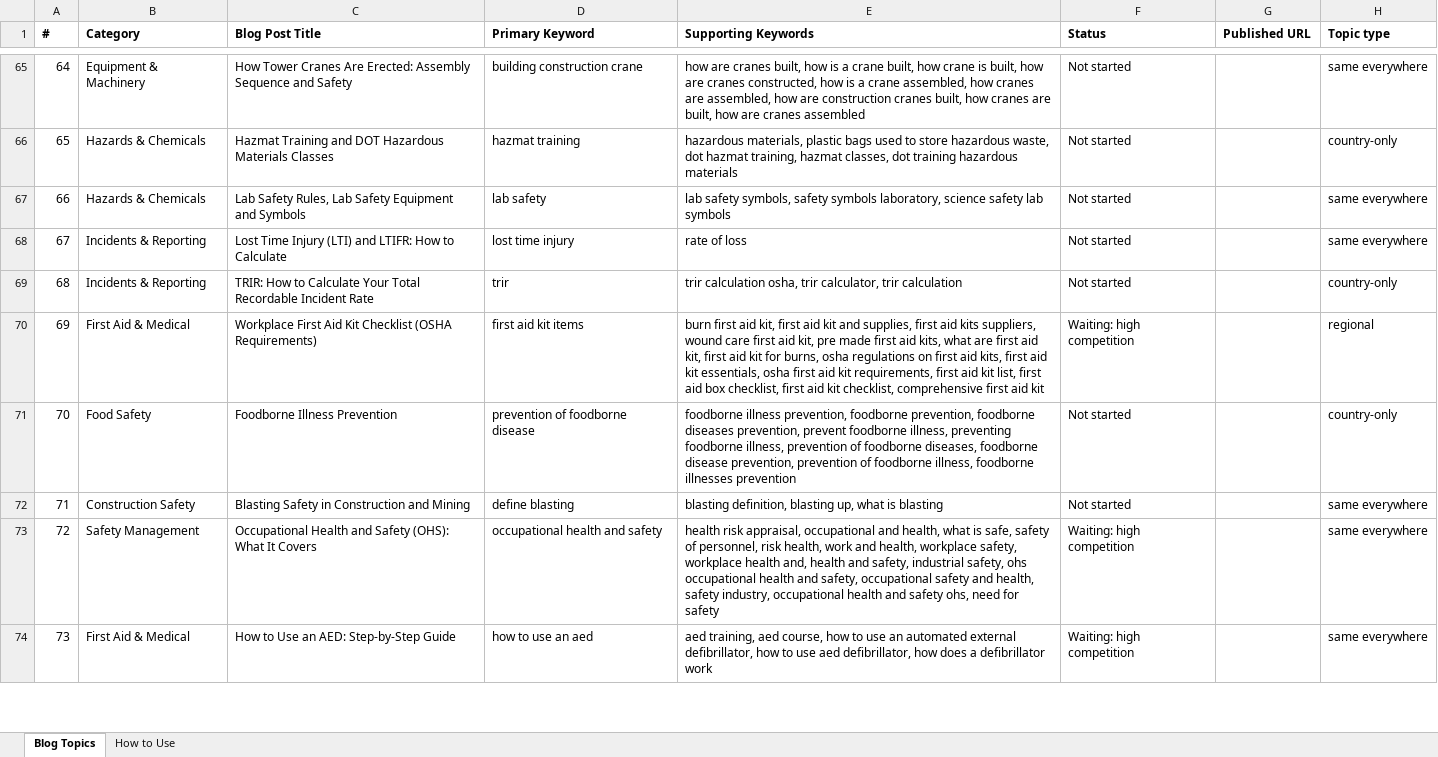
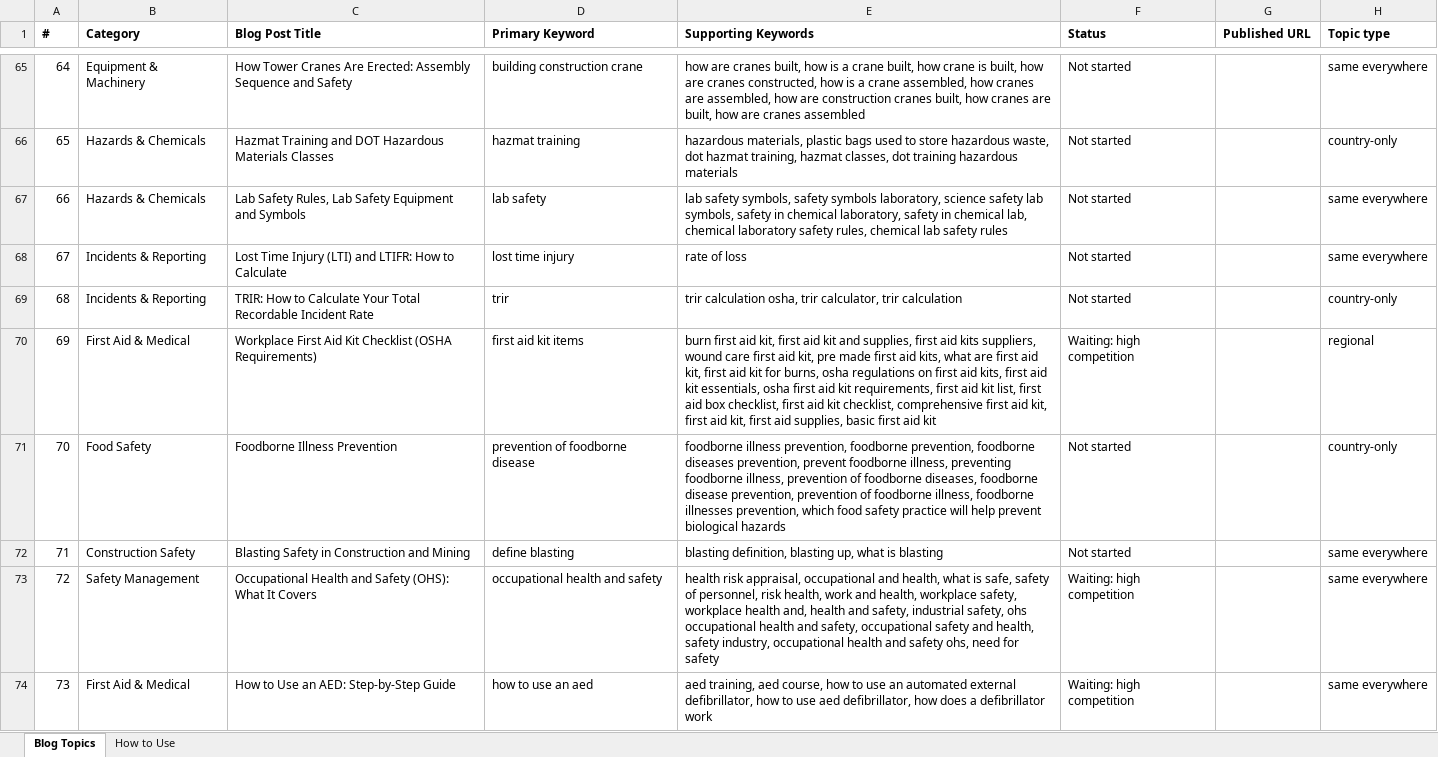
Before and after one commit to pauljomy/safetyindex, an Excel workbook: docs/Safety_Blog_Topics.xlsx, sheet Blog Topics, drawn as a sheet; only a part is shown, gaps mark what is left out; values as stored, in another font and other column widths than the file's, no borders; the diff covers the shown part only; the diff names each change by its address in the sheet, - before the commit and + after, or states it on an @@ line.

```diff
--- a/docs/Safety_Blog_Topics.xlsx (sheet Blog Topics)
+++ b/docs/Safety_Blog_Topics.xlsx (sheet Blog Topics)
-E67 (Supporting Keywords): …safety lab symbols
+E67 (Supporting Keywords): …safety lab symbols, safety in chemical laboratory, safety in chemical lab, chemical laboratory safety rules, chemical lab safety rules
-E70 (Supporting Keywords): …first aid kit
+E70 (Supporting Keywords): …first aid kit, first aid kit, first aid supplies, basic first aid kit
-E71 (Supporting Keywords): …foodborne illnesses prevention
+E71 (Supporting Keywords): …foodborne illnesses prevention, which food safety practice will help prevent biological hazards
```
Also changed, not shown: 80 added rows and 43 edited cells elsewhere in this sheet, 2 other files.
